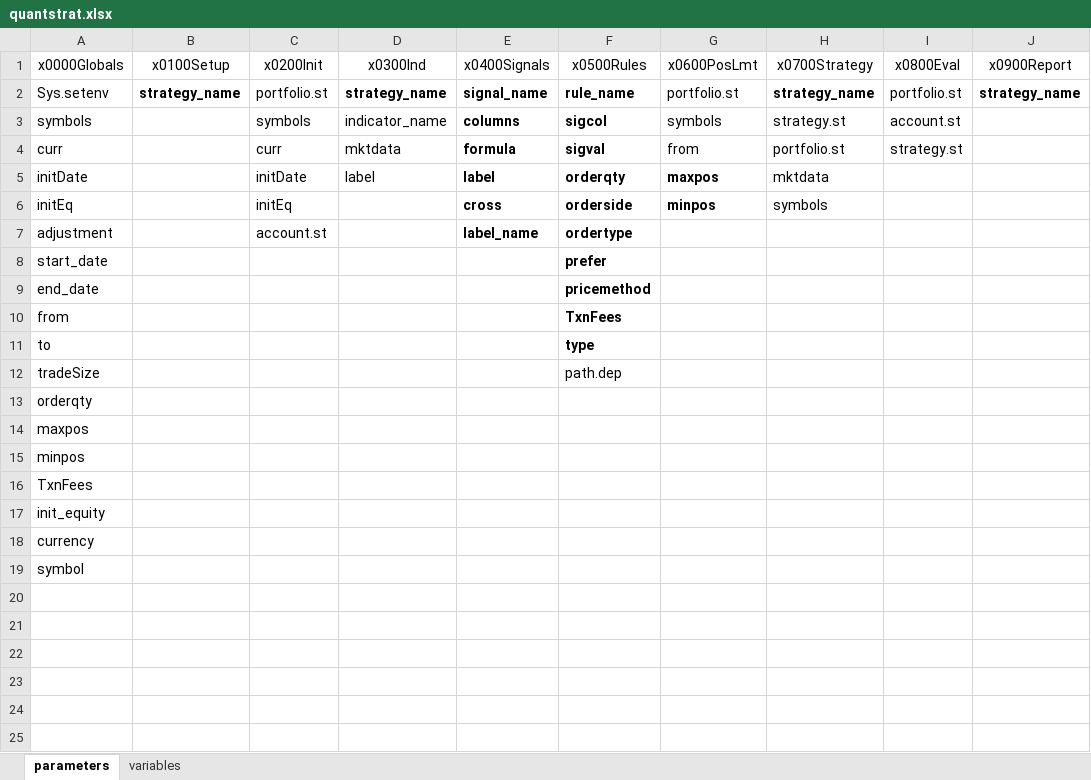
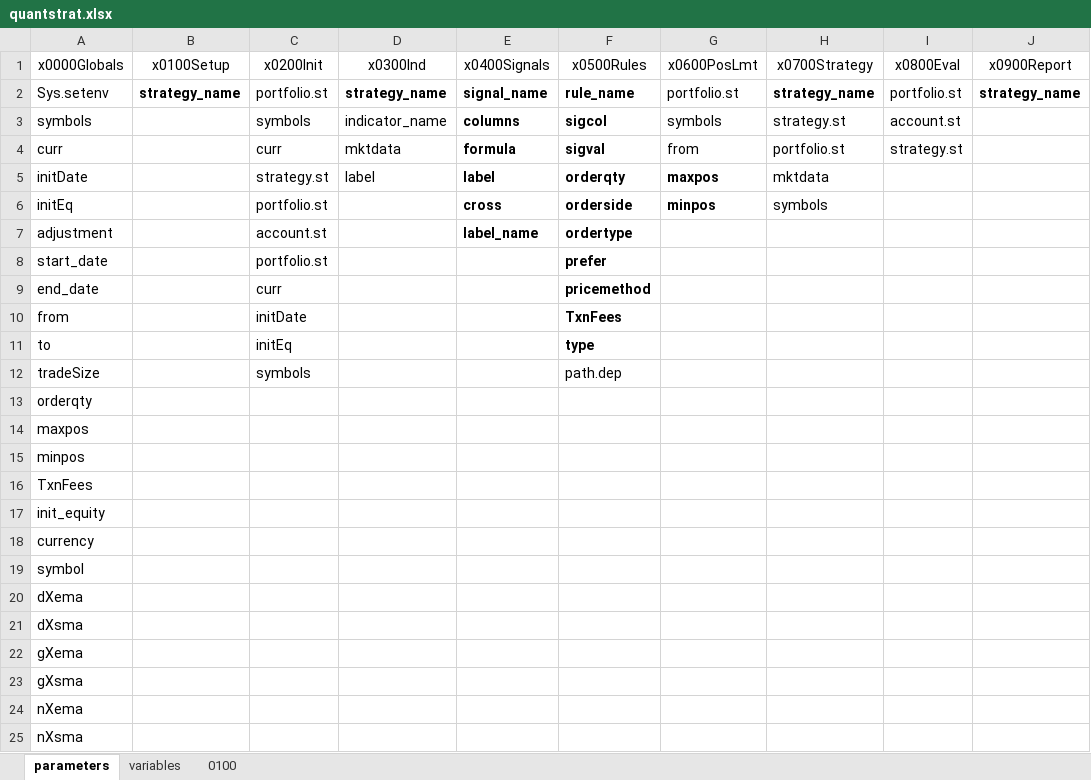
Before and after one commit to UTexas80/splGoldenDeathX, an Excel workbook: docs/quantstrat.xlsx, sheet parameters, drawn as a sheet; values as stored, in another font and other column widths than the file's, no borders; the diff names each change by its address in the sheet, - before the commit and + after, or states it on an @@ line.

```diff
--- a/docs/quantstrat.xlsx (sheet parameters)
+++ b/docs/quantstrat.xlsx (sheet parameters)
+sheet tab: 0100
-C5 (x0200Init): initDate
+C5 (x0200Init): strategy.st
-C6 (x0200Init): initEq
+C6 (x0200Init): portfolio.st
-C8 (x0200Init): (empty)
+C8 (x0200Init): portfolio.st
-C9 (x0200Init): (empty)
+C9 (x0200Init): curr
-C10 (x0200Init): (empty)
+C10 (x0200Init): initDate
-C11 (x0200Init): (empty)
+C11 (x0200Init): initEq
-C12 (x0200Init): (empty)
+C12 (x0200Init): symbols
+row 20: dXema
+row 21: dXsma
+row 22: gXema
+row 23: gXsma
+row 24: nXema
+row 25: nXsma
```
Also changed, not shown: sheet variables, 2 other files.
